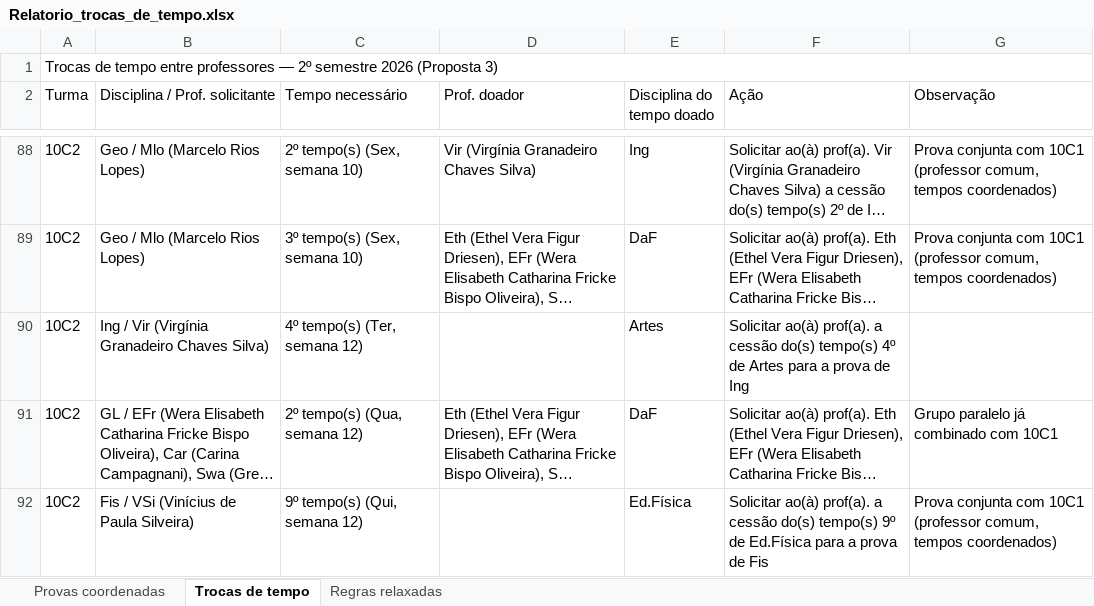
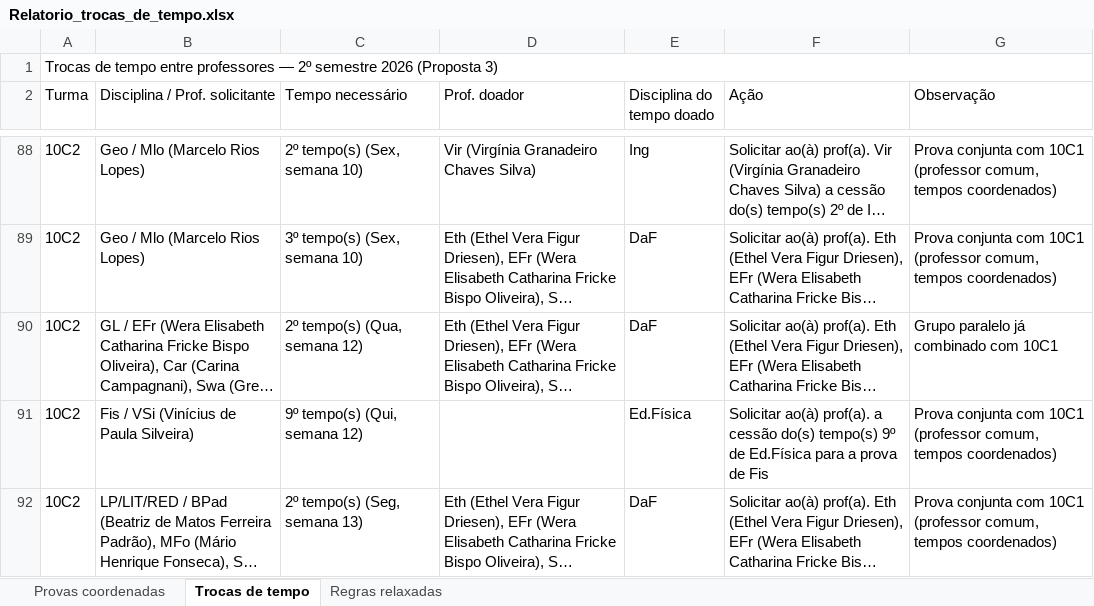
Before and after one commit to cbrener89052/calendarioprovas, an Excel workbook: Horario desenvolvido/Relatorio_trocas_de_tempo.xlsx, sheet Trocas de tempo, drawn as a sheet; only a part is shown, gaps mark what is left out; the shorter side is filled out with more unchanged rows; long unchanged cells end in …; values as stored, in another font and other column widths than the file's, no cell formats; the diff names each change by its address in the sheet, - before the commit and + after, or states it on an @@ line.

```diff
--- a/Horario desenvolvido/Relatorio_trocas_de_tempo.xlsx (sheet Trocas de tempo)
+++ b/Horario desenvolvido/Relatorio_trocas_de_tempo.xlsx (sheet Trocas de tempo)
-row 90: 10C2 | Ing / Vir (Virgínia Granadeiro Chaves Silva) | 4º tempo(s) (Ter, semana 12) |  | Artes | Solicitar ao(à) prof(a). a cessão do(s) tempo(s) 4º de Artes para a prova de Ing
```
Also changed, not shown: cell formats, Horario desenvolvido/Proposta_3_Calendario_Provas_2026_2SEM.xlsx, Horario desenvolvido/Provas_por_Professor_Proposta_3.xlsx, 4 other files.
